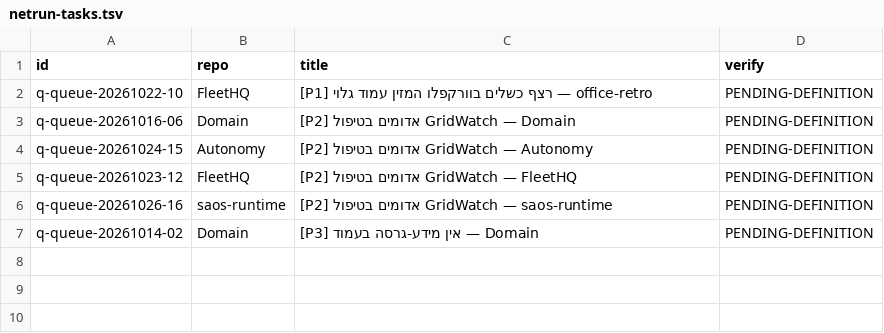
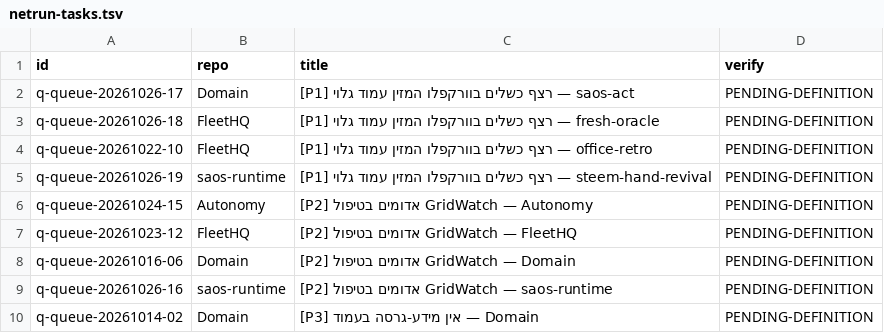
Before and after one commit to roshpinacare-sys/sovereign-runner-kit, a TSV file: state/netrun-tasks.tsv, drawn as a sheet.

Commit message:
netrun-loop: board refresh mapped=9 skipped=0 [skip ci]

```diff
--- a/state/netrun-tasks.tsv
+++ b/state/netrun-tasks.tsv
@@ -1,6 +1,9 @@
 id	repo	title	verify
+q-queue-20261026-17	Domain	[P1] רצף כשלים בוורקפלו המזין עמוד גלוי — saos-act	PENDING-DEFINITION
+q-queue-20261026-18	FleetHQ	[P1] רצף כשלים בוורקפלו המזין עמוד גלוי — fresh-oracle	PENDING-DEFINITION
 q-queue-20261022-10	FleetHQ	[P1] רצף כשלים בוורקפלו המזין עמוד גלוי — office-retro	PENDING-DEFINITION
-q-queue-20261016-06	Domain	[P2] אדומים בטיפול GridWatch — Domain	PENDING-DEFINITION
+q-queue-20261026-19	saos-runtime	[P1] רצף כשלים בוורקפלו המזין עמוד גלוי — steem-hand-revival	PENDING-DEFINITION
 q-queue-20261024-15	Autonomy	[P2] אדומים בטיפול GridWatch — Autonomy	PENDING-DEFINITION
 q-queue-20261023-12	FleetHQ	[P2] אדומים בטיפול GridWatch — FleetHQ	PENDING-DEFINITION
+q-queue-20261016-06	Domain	[P2] אדומים בטיפול GridWatch — Domain	PENDING-DEFINITION
 q-queue-20261026-16	saos-runtime	[P2] אדומים בטיפול GridWatch — saos-runtime	PENDING-DEFINITION
```
Also changed, not shown: 1 other file.
